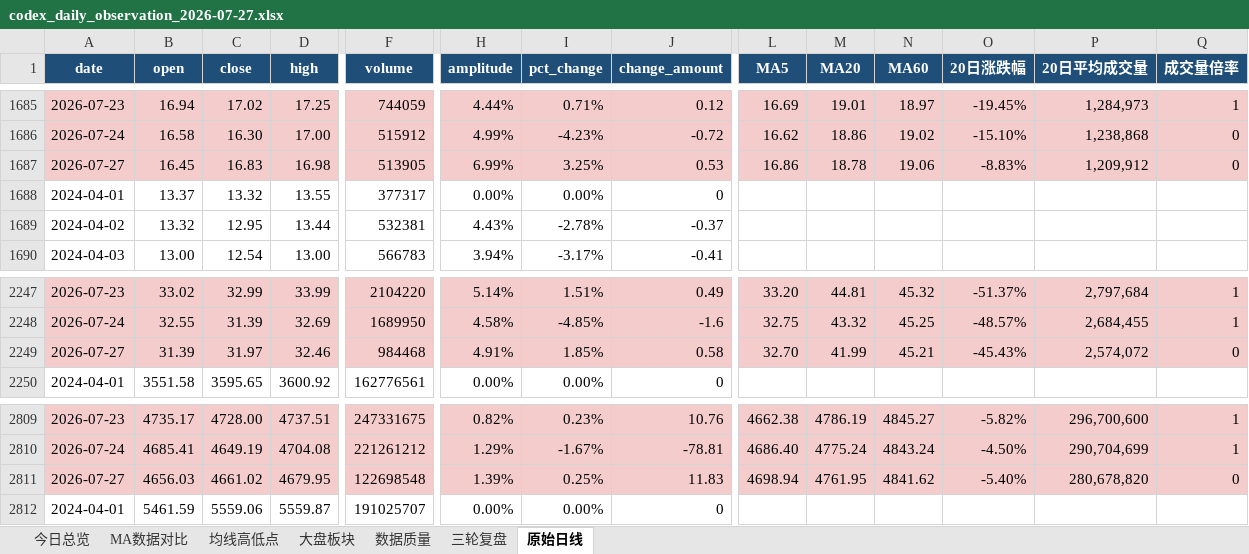
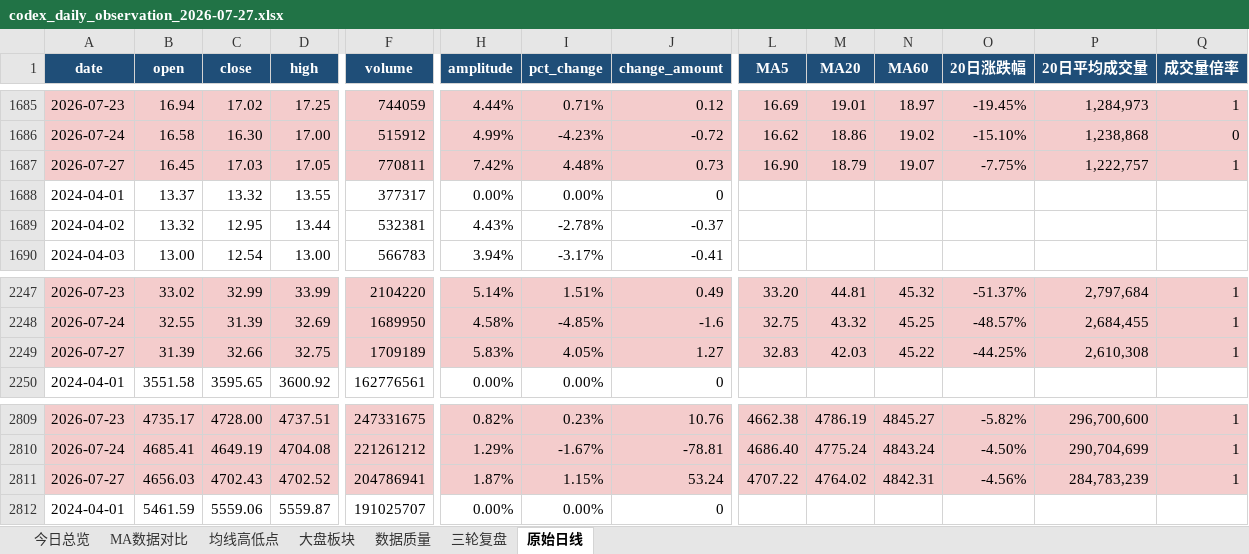
Before and after one commit to ghskb1949/a-share-dashboard, an Excel workbook: codex_daily_observation_2026-07-27.xlsx, sheet 原始日线, drawn as a sheet; only a part is shown, gaps mark what is left out; values as stored, in another font and other column widths than the file's, no borders; the diff covers the shown part only; the diff names each change by its address in the sheet, - before the commit and + after, or states it on an @@ line.

```diff
--- a/codex_daily_observation_2026-07-27.xlsx (sheet 原始日线)
+++ b/codex_daily_observation_2026-07-27.xlsx (sheet 原始日线)
-C1687 (close): 16.83
+C1687 (close): 17.03
-D1687 (high): 16.98
+D1687 (high): 17.05
-F1687 (volume): 513905
+F1687 (volume): 770811
-H1687 (amplitude): 6.99%
+H1687 (amplitude): 7.42%
-I1687 (pct_change): 3.25%
+I1687 (pct_change): 4.48%
-J1687 (change_amount): 0.53
+J1687 (change_amount): 0.73
-L1687 (MA5): 16.86
+L1687 (MA5): 16.90
-M1687 (MA20): 18.78
+M1687 (MA20): 18.79
-N1687 (MA60): 19.06
+N1687 (MA60): 19.07
-O1687 (20日涨跌幅): -8.83%
+O1687 (20日涨跌幅): -7.75%
-P1687 (20日平均成交量): 1,209,912
+P1687 (20日平均成交量): 1,222,757
-Q1687 (成交量倍率): 0
+Q1687 (成交量倍率): 1
-C2249 (close): 31.97
+C2249 (close): 32.66
-D2249 (high): 32.46
+D2249 (high): 32.75
-F2249 (volume): 984468
+F2249 (volume): 1709189
-H2249 (amplitude): 4.91%
+H2249 (amplitude): 5.83%
-I2249 (pct_change): 1.85%
+I2249 (pct_change): 4.05%
-J2249 (change_amount): 0.58
+J2249 (change_amount): 1.27
-L2249 (MA5): 32.70
+L2249 (MA5): 32.83
-M2249 (MA20): 41.99
+M2249 (MA20): 42.03
-N2249 (MA60): 45.21
+N2249 (MA60): 45.22
-O2249 (20日涨跌幅): -45.43%
+O2249 (20日涨跌幅): -44.25%
-P2249 (20日平均成交量): 2,574,072
+P2249 (20日平均成交量): 2,610,308
-Q2249 (成交量倍率): 0
+Q2249 (成交量倍率): 1
-C2811 (close): 4661.02
+C2811 (close): 4702.43
-D2811 (high): 4679.95
+D2811 (high): 4702.52
-F2811 (volume): 122698548
+F2811 (volume): 204786941
-H2811 (amplitude): 1.39%
+H2811 (amplitude): 1.87%
-I2811 (pct_change): 0.25%
+I2811 (pct_change): 1.15%
-J2811 (change_amount): 11.83
+J2811 (change_amount): 53.24
-L2811 (MA5): 4698.94
+L2811 (MA5): 4707.22
-M2811 (MA20): 4761.95
+M2811 (MA20): 4764.02
-N2811 (MA60): 4841.62
+N2811 (MA60): 4842.31
-O2811 (20日涨跌幅): -5.40%
+O2811 (20日涨跌幅): -4.56%
-P2811 (20日平均成交量): 280,678,820
+P2811 (20日平均成交量): 284,783,239
-Q2811 (成交量倍率): 0
+Q2811 (成交量倍率): 1
```
Also changed, not shown: 87 edited cells elsewhere in this sheet, sheet 大盘板块, sheet 均线高低点, sheet MA数据对比, sheet 今日总览, sheet 数据质量, output/codex_daily_observation_2026-07-27.xlsx, 3 other files.
